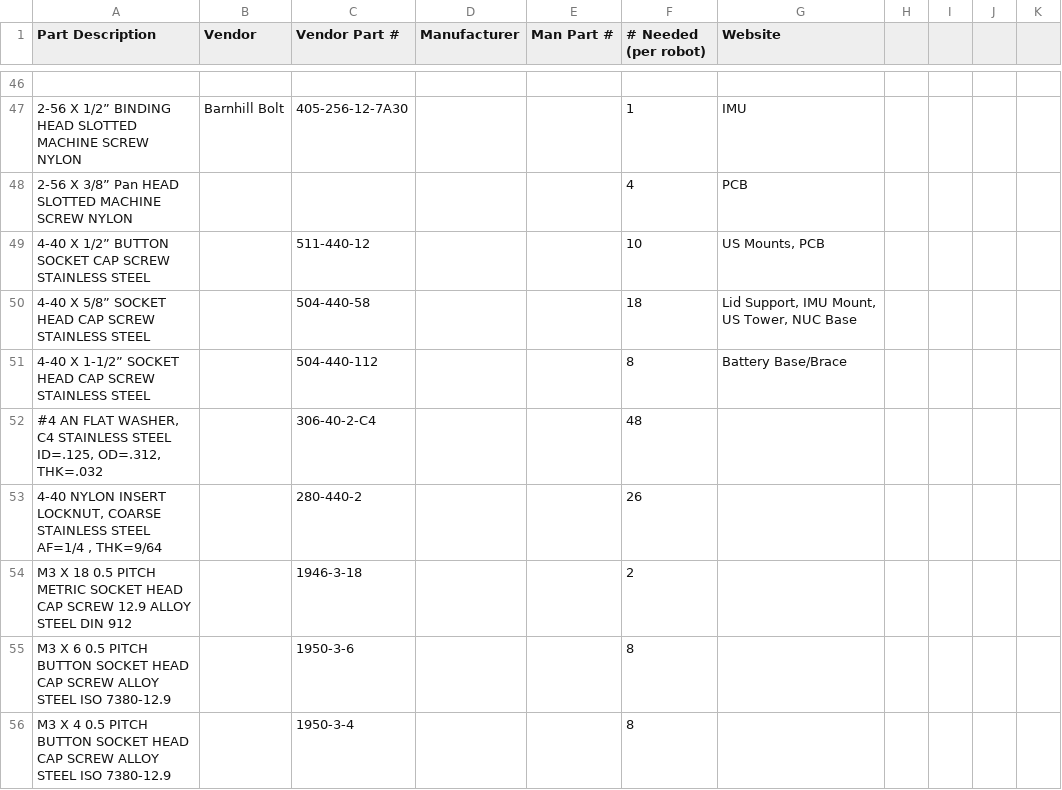
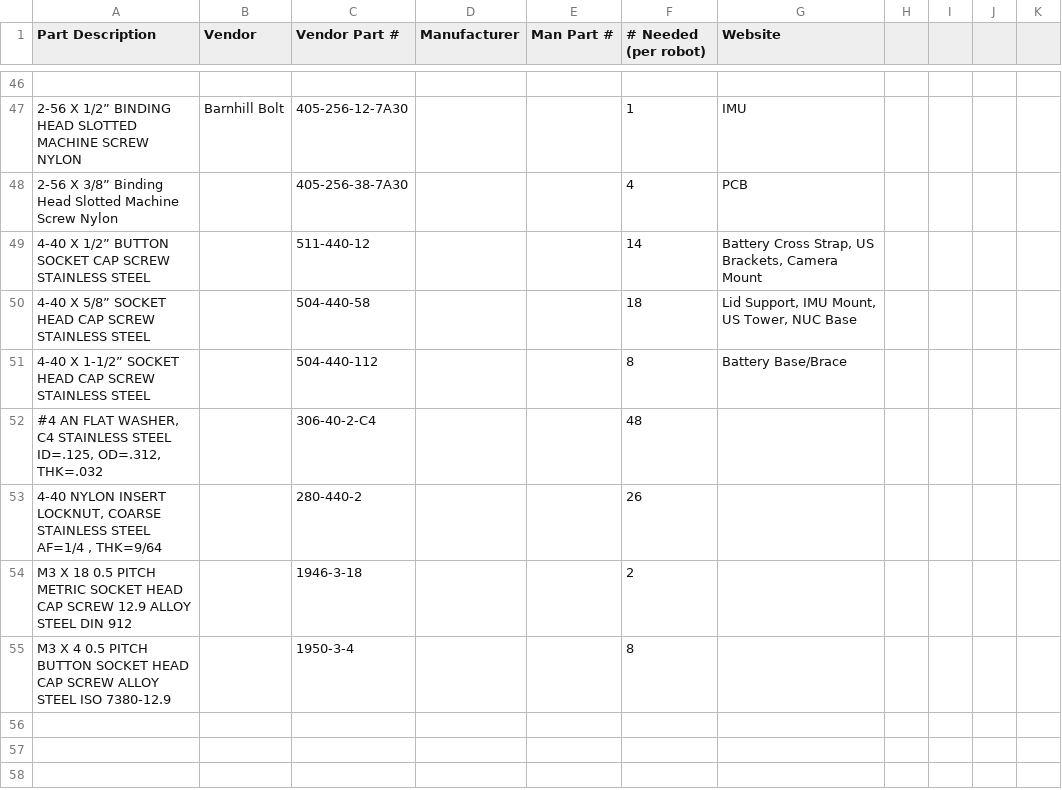
Before and after one commit to BCLab-UNM/Swarmathon-Robot, a CSV file: Swarmie Assembly Files/PartsList/PartsList.csv, drawn as a sheet; only a part is shown, gaps mark what is left out; the diff names each change by its address in the sheet, - before the commit and + after, or states it on an @@ line.

```diff
--- a/Swarmie Assembly Files/PartsList/PartsList.csv
+++ b/Swarmie Assembly Files/PartsList/PartsList.csv
-A48 (Part Description): …X 3/8” Pan HEAD SLOTTED MACHINE SCREW NYLON
+A48 (Part Description): …X 3/8” Binding Head Slotted Machine Screw Nylon
-C48 (Vendor Part #): (empty)
+C48 (Vendor Part #): 405-256-38-7A30
-F49 (# Needed (per robot)): 10
+F49 (# Needed (per robot)): 14
-G49 (Website): US Mounts, PCB
+G49 (Website): Battery Cross Strap, US Brackets, Camera Mount
-row 55: M3 X 6 0.5 PITCH BUTTON SOCKET HEAD CAP SCREW ALLOY STEEL ISO 7380-12.9 |  | 1950-3-6 |  |  | 8
```
Also changed, not shown: 1 other file.
